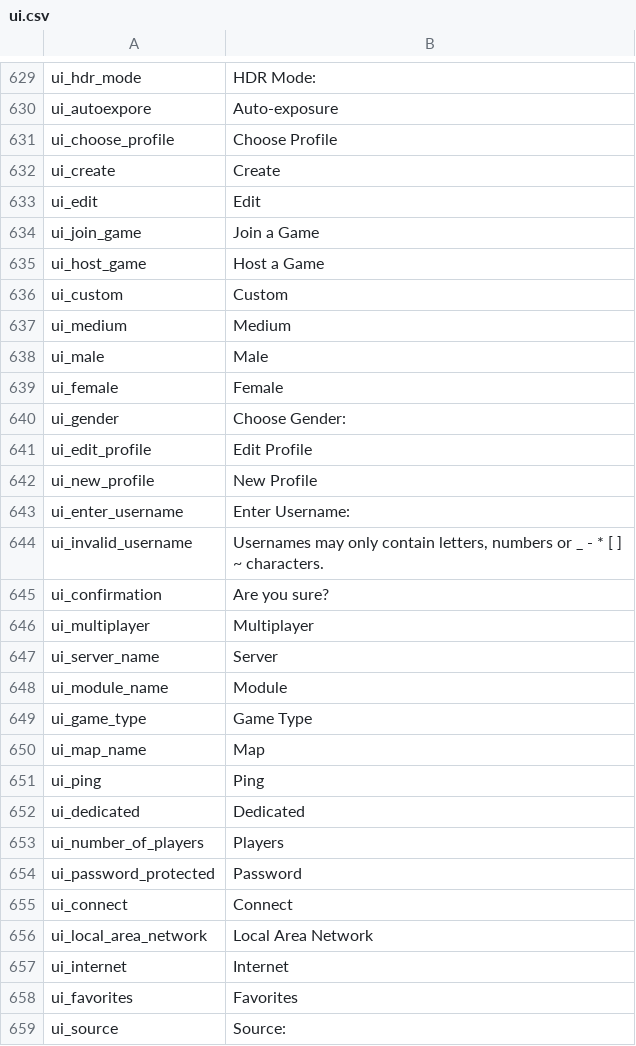
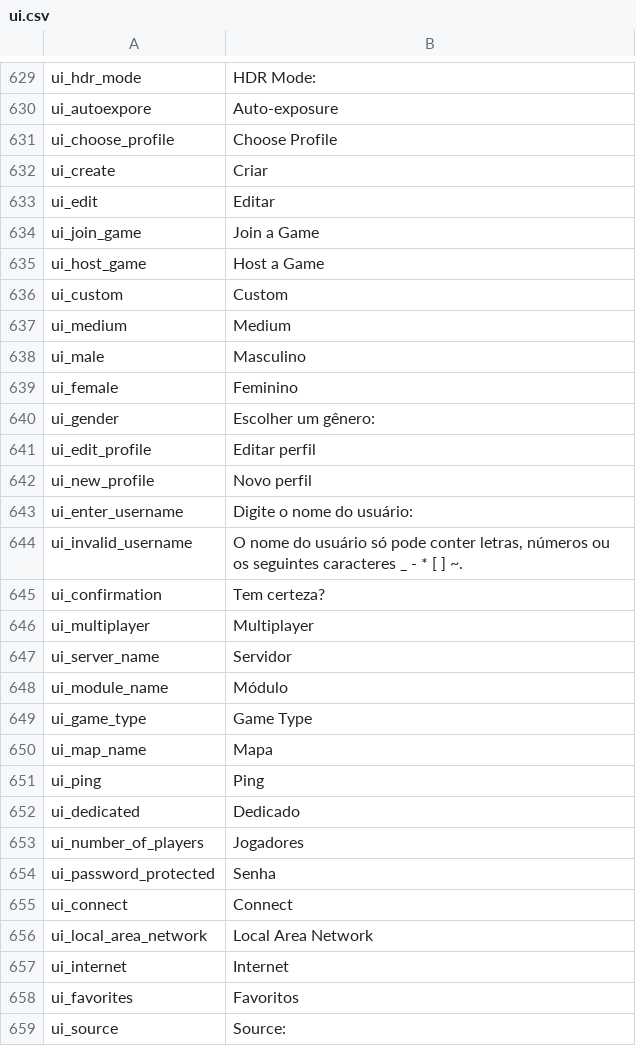
Before and after one commit to Gaboso/TraducaoMountAndBlade, a CSV file: languages/fr/ui.csv, drawn as a sheet; only a part is shown, gaps mark what is left out; the diff covers the shown part only.

Commit message:
Tradução de alguns itens do ui.csv

```diff
--- a/languages/fr/ui.csv
+++ b/languages/fr/ui.csv
@@ -631,4 +631,4 @@ ui_autoexpore|Auto-exposure
 ui_choose_profile|Choose Profile
-ui_create|Create
-ui_edit|Edit
+ui_create|Criar
+ui_edit|Editar
 ui_join_game|Join a Game
@@ -637,19 +637,19 @@ ui_custom|Custom
 ui_medium|Medium
-ui_male|Male
-ui_female|Female
-ui_gender|Choose Gender:
-ui_edit_profile|Edit Profile
-ui_new_profile|New Profile
-ui_enter_username|Enter Username:
-ui_invalid_username|Usernames may only contain letters, numbers or _ - * [ ] ~ characters.
-ui_confirmation|Are you sure?
+ui_male|Masculino
+ui_female|Feminino
+ui_gender|Escolher um gênero:
+ui_edit_profile|Editar perfil
+ui_new_profile|Novo perfil
+ui_enter_username|Digite o nome do usuário:
+ui_invalid_username|O nome do usuário só pode conter letras, números ou os seguintes caracteres _ - * [ ] ~.
+ui_confirmation|Tem certeza?
 ui_multiplayer|Multiplayer
-ui_server_name|Server
-ui_module_name|Module
+ui_server_name|Servidor
+ui_module_name|Módulo
 ui_game_type|Game Type
-ui_map_name|Map
+ui_map_name|Mapa
 ui_ping|Ping
-ui_dedicated|Dedicated
-ui_number_of_players|Players
-ui_password_protected|Password
+ui_dedicated|Dedicado
+ui_number_of_players|Jogadores
+ui_password_protected|Senha
 ui_connect|Connect
@@ -657,3 +657,3 @@ ui_local_area_network|Local Area Network
 ui_internet|Internet
-ui_favorites|Favorites
+ui_favorites|Favoritos
 ui_source|Source:
```
Also changed, not shown: 48 edited cells elsewhere in this file.
